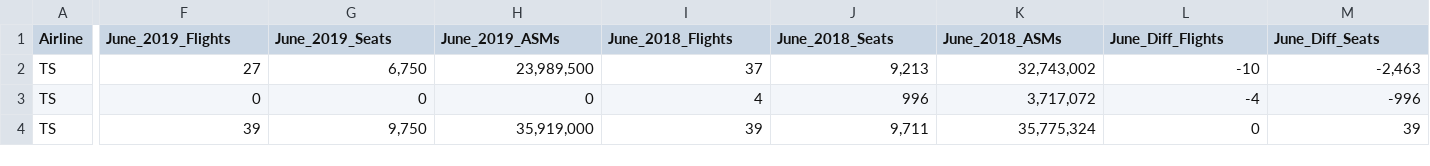
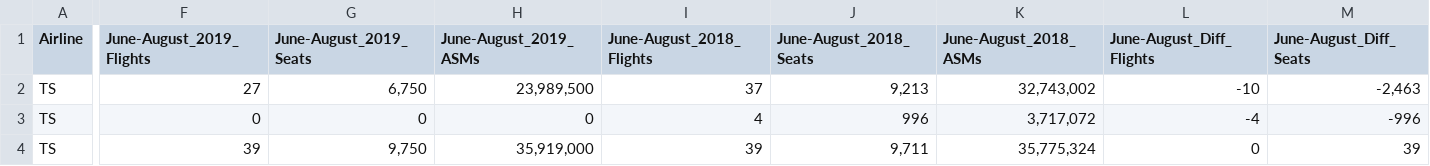
Before and after one commit to QPANG2018/737Max, a CSV file: June-August 2019 Scheduling.csv, drawn as a sheet; only a part is shown, gaps mark what is left out; the diff covers the shown part only; the diff names each change by its address in the sheet, - before the commit and + after, or states it on an @@ line.

```diff
--- a/June-August 2019 Scheduling.csv
+++ b/June-August 2019 Scheduling.csv
-F1: June_2019_Flights
+F1: June-August_2019_Flights
-G1: June_2019_Seats
+G1: June-August_2019_Seats
-H1: June_2019_ASMs
+H1: June-August_2019_ASMs
-I1: June_2018_Flights
+I1: June-August_2018_Flights
-J1: June_2018_Seats
+J1: June-August_2018_Seats
-K1: June_2018_ASMs
+K1: June-August_2018_ASMs
-L1: June_Diff_Flights
+L1: June-August_Diff_Flights
-M1: June_Diff_Seats
+M1: June-August_Diff_Seats
```
Also changed, not shown: 4 edited cells elsewhere in this file, August 2019 Scheduling.csv, July 2019 Scheduling.csv.
